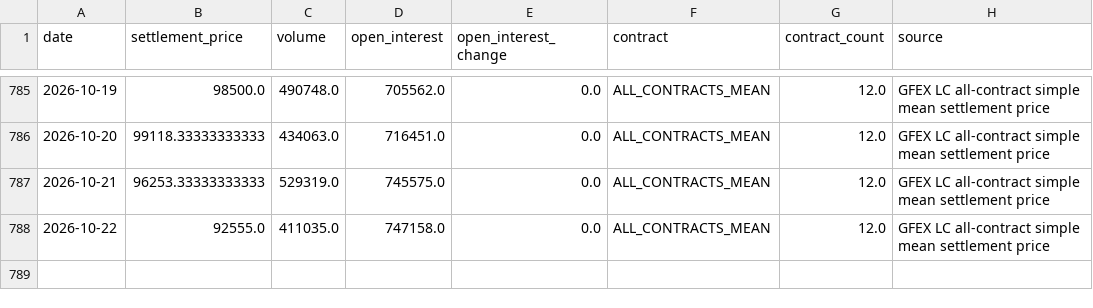
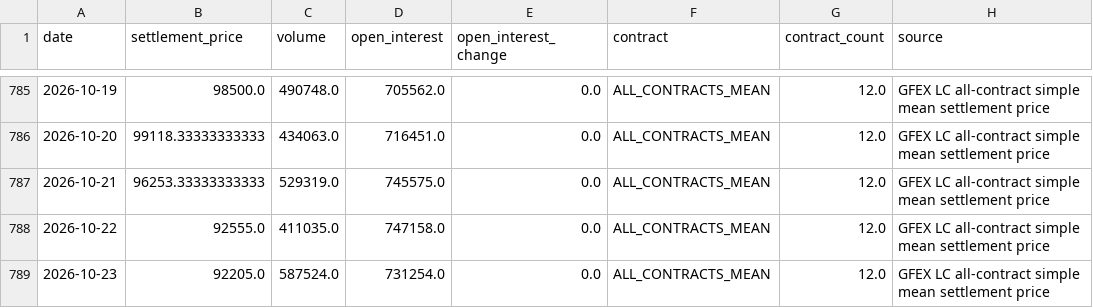
Before and after one commit to Yep1yu/Impact-and-Forecast-of-Domestic-Copper-and-Aluminum-Raw-Material-Procurement-Prices, a CSV file: lithium_carbonate_prediction_outputs/lithium_daily_history.csv, drawn as a sheet; only a part is shown, gaps mark what is left out; the diff names each change by its address in the sheet, - before the commit and + after, or states it on an @@ line.

```diff
--- a/lithium_carbonate_prediction_outputs/lithium_daily_history.csv
+++ b/lithium_carbonate_prediction_outputs/lithium_daily_history.csv
+row 789: 2026-10-23 | 92205.0 | 587524.0 | 731254.0 | 0.0 | ALL_CONTRACTS_MEAN | 12.0 | GFEX LC all-contract simple mean settlement price
```
Also changed, not shown: ccmn_changjiang_avg_prices_tax_exclusive.csv, daily_ensemble_backtest_by_horizon.csv, 15 other files.
